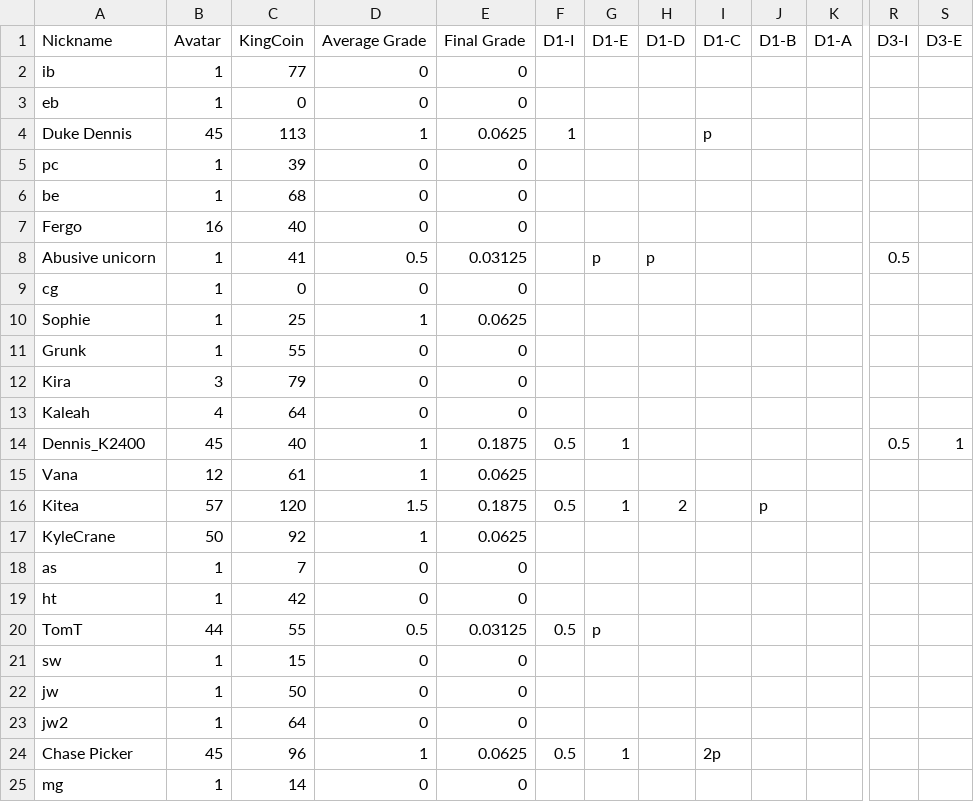
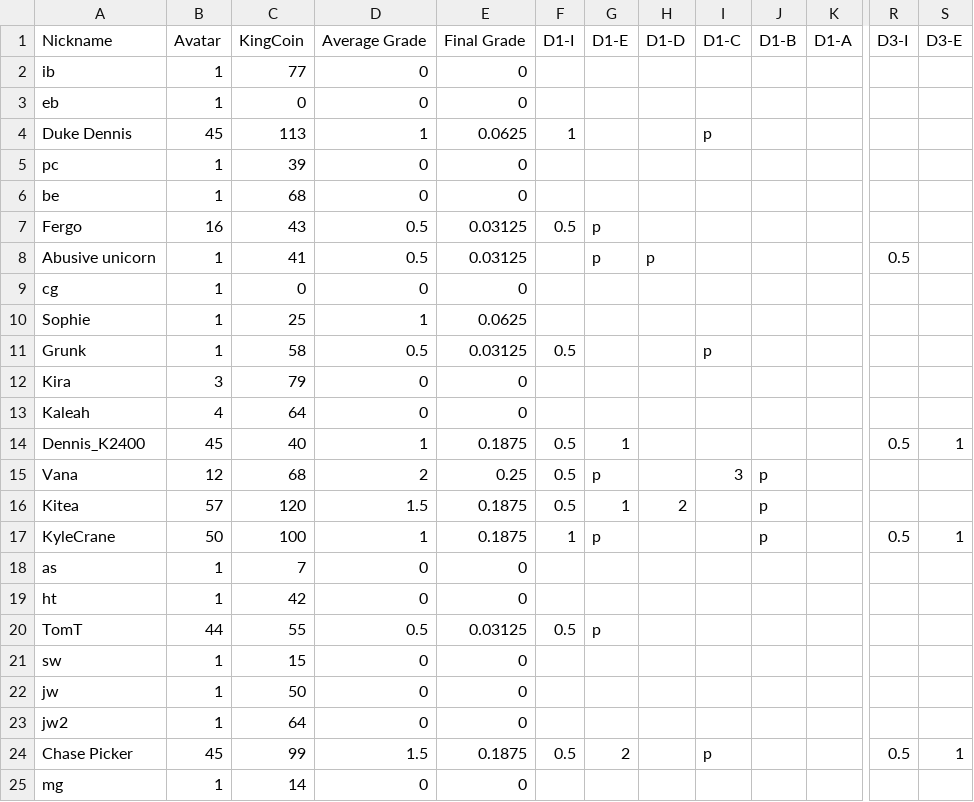
Before and after one commit to multixrulz/mr, a CSV file: 9y-sci/disease/status/student-data.csv, drawn as a sheet; only a part is shown, gaps mark what is left out; the diff names each change by its address in the sheet, - before the commit and + after, or states it on an @@ line.

```diff
--- a/9y-sci/disease/status/student-data.csv
+++ b/9y-sci/disease/status/student-data.csv
-C7: 40
+C7: 43
-D7: 0
+D7: 0.5
-E7: 0
+E7: 0.03125
-F7: (empty)
+F7: 0.5
-G7: (empty)
+G7: p
-C11: 55
+C11: 58
-D11: 0
+D11: 0.5
-E11: 0
+E11: 0.03125
-F11: (empty)
+F11: 0.5
-I11: (empty)
+I11: p
-C15: 61
+C15: 68
-D15: 1
+D15: 2
-E15: 0.0625
+E15: 0.25
-F15: (empty)
+F15: 0.5
-G15: (empty)
+G15: p
-I15: (empty)
+I15: 3
-J15: (empty)
+J15: p
-C17: 92
+C17: 100
-E17: 0.0625
+E17: 0.1875
-F17: (empty)
+F17: 1
-G17: (empty)
+G17: p
-J17: (empty)
+J17: p
-R17: (empty)
+R17: 0.5
-S17: (empty)
+S17: 1
-C24: 96
+C24: 99
-D24: 1
+D24: 1.5
-E24: 0.0625
+E24: 0.1875
-G24: 1
+G24: 2
-I24: 2p
+I24: p
-R24: (empty)
+R24: 0.5
-S24: (empty)
+S24: 1
```
Also changed, not shown: 1 other file.
